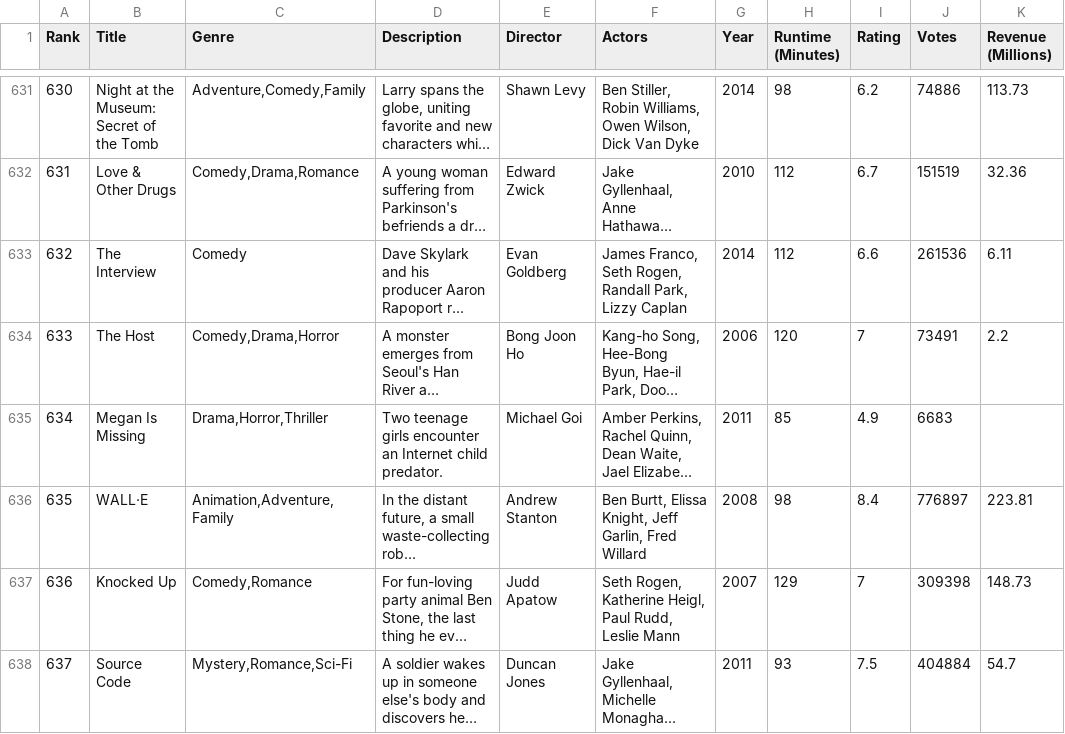
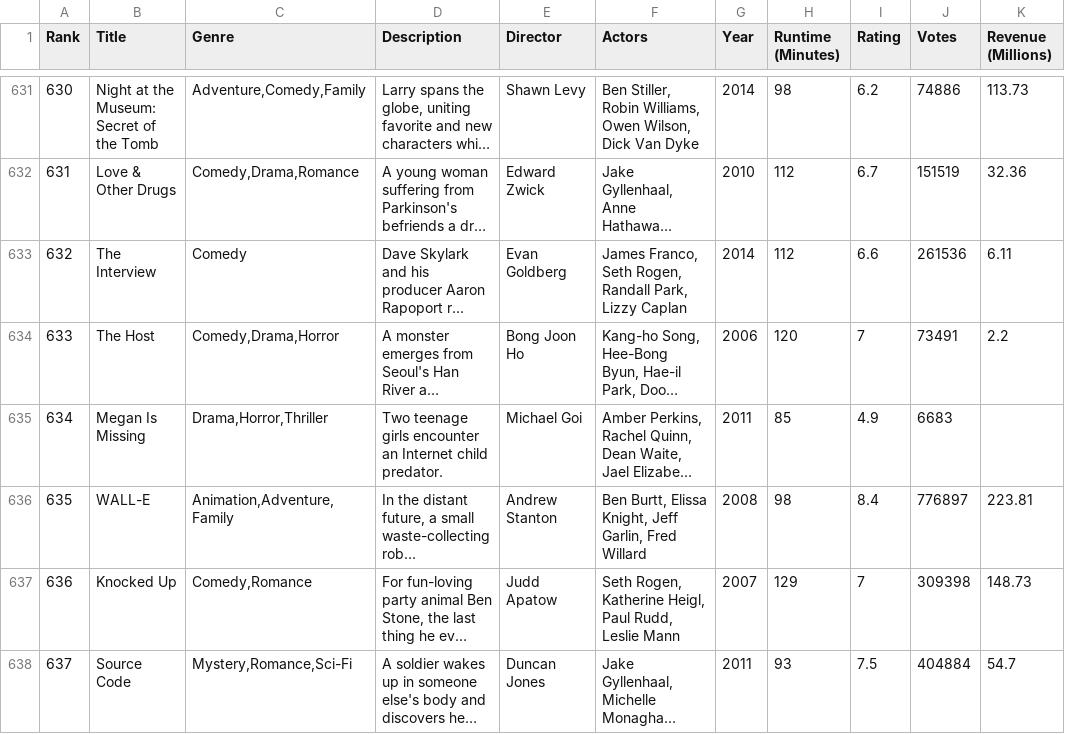
Before and after one commit to valescamoura/prolog-ia-20222, a CSV file: datasets/IMDB-Movie-Data.csv, drawn as a sheet; only a part is shown, gaps mark what is left out; long unchanged cells end in …; the diff names each change by its address in the sheet, - before the commit and + after, or states it on an @@ line.

```diff
--- a/datasets/IMDB-Movie-Data.csv
+++ b/datasets/IMDB-Movie-Data.csv
-B636 (Title): WALL·E
+B636 (Title): WALL-E
```
Also changed, not shown: 2 other files.
